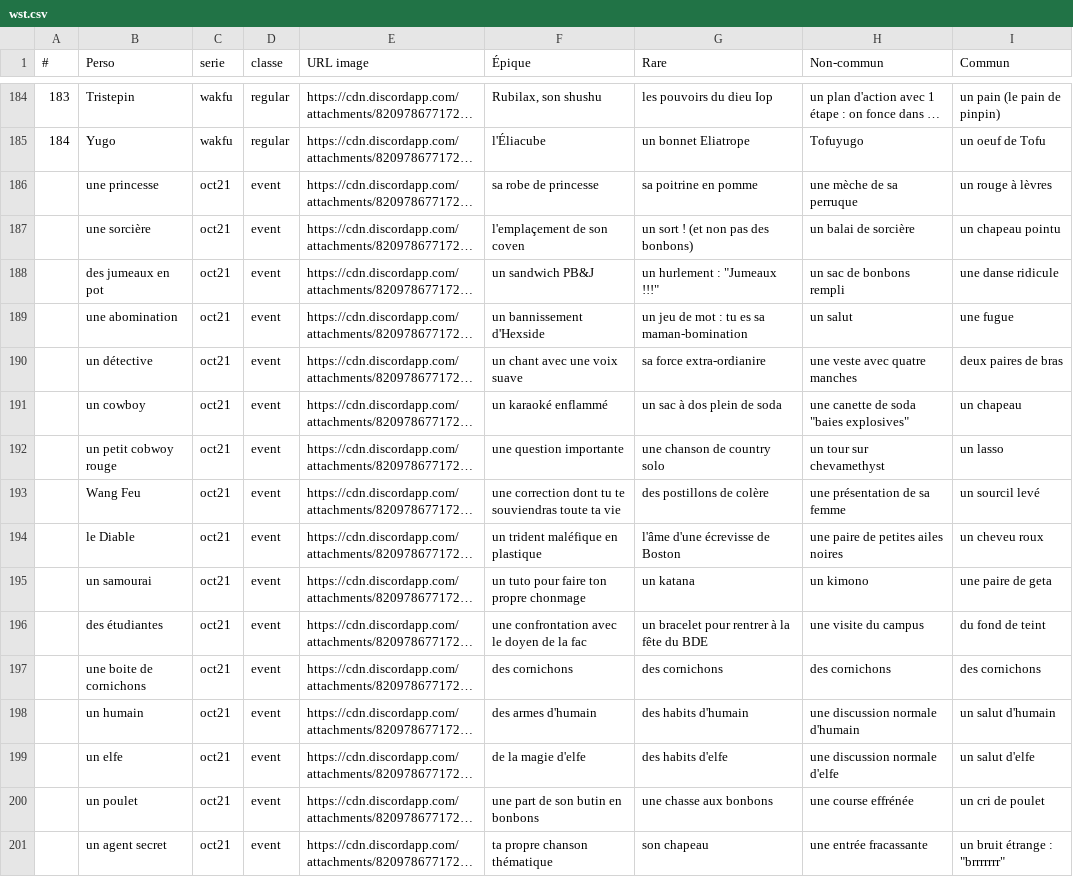
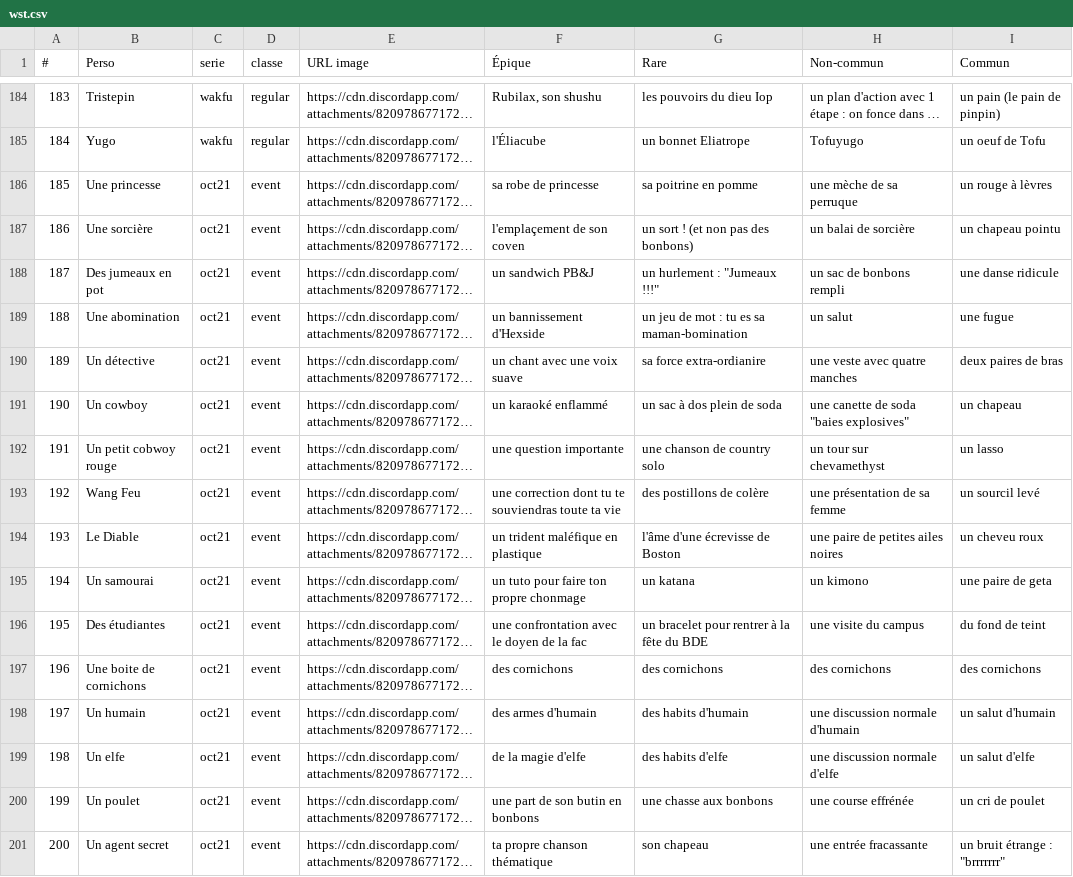
Before and after one commit to Super-Thomate/guidebot, a CSV file: wst.csv, drawn as a sheet; only a part is shown, gaps mark what is left out; long unchanged cells end in …; the diff covers the shown part only; the diff names each change by its address in the sheet, - before the commit and + after, or states it on an @@ line.

Commit message:
update DB (add uppercase)

```diff
--- a/wst.csv
+++ b/wst.csv
-A186 (#): (empty)
+A186 (#): 185
-B186 (Perso): une princesse
+B186 (Perso): Une princesse
-A187 (#): (empty)
+A187 (#): 186
-B187 (Perso): une sorcière
+B187 (Perso): Une sorcière
-A188 (#): (empty)
+A188 (#): 187
-B188 (Perso): des jumeaux en pot
+B188 (Perso): Des jumeaux en pot
-A189 (#): (empty)
+A189 (#): 188
-B189 (Perso): une abomination
+B189 (Perso): Une abomination
-A190 (#): (empty)
+A190 (#): 189
-B190 (Perso): un détective
+B190 (Perso): Un détective
-A191 (#): (empty)
+A191 (#): 190
-B191 (Perso): un cowboy
+B191 (Perso): Un cowboy
-A192 (#): (empty)
+A192 (#): 191
-B192 (Perso): un petit cobwoy rouge
+B192 (Perso): Un petit cobwoy rouge
-A193 (#): (empty)
+A193 (#): 192
-A194 (#): (empty)
+A194 (#): 193
-B194 (Perso): le Diable
+B194 (Perso): Le Diable
-A195 (#): (empty)
+A195 (#): 194
-B195 (Perso): un samourai
+B195 (Perso): Un samourai
-A196 (#): (empty)
+A196 (#): 195
-B196 (Perso): des étudiantes
+B196 (Perso): Des étudiantes
-A197 (#): (empty)
+A197 (#): 196
-B197 (Perso): une boite de cornichons
+B197 (Perso): Une boite de cornichons
-A198 (#): (empty)
+A198 (#): 197
-B198 (Perso): un humain
+B198 (Perso): Un humain
-A199 (#): (empty)
+A199 (#): 198
-B199 (Perso): un elfe
+B199 (Perso): Un elfe
-A200 (#): (empty)
+A200 (#): 199
-B200 (Perso): un poulet
+B200 (Perso): Un poulet
-A201 (#): (empty)
+A201 (#): 200
-B201 (Perso): un agent secret
+B201 (Perso): Un agent secret
```
Also changed, not shown: 49 edited cells elsewhere in this file.
